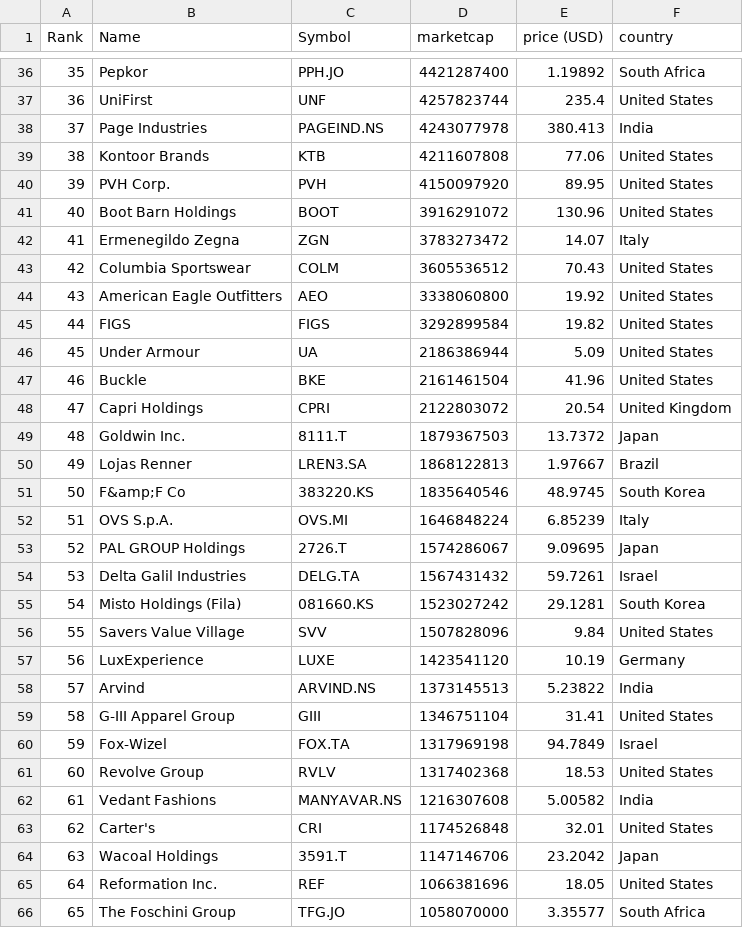
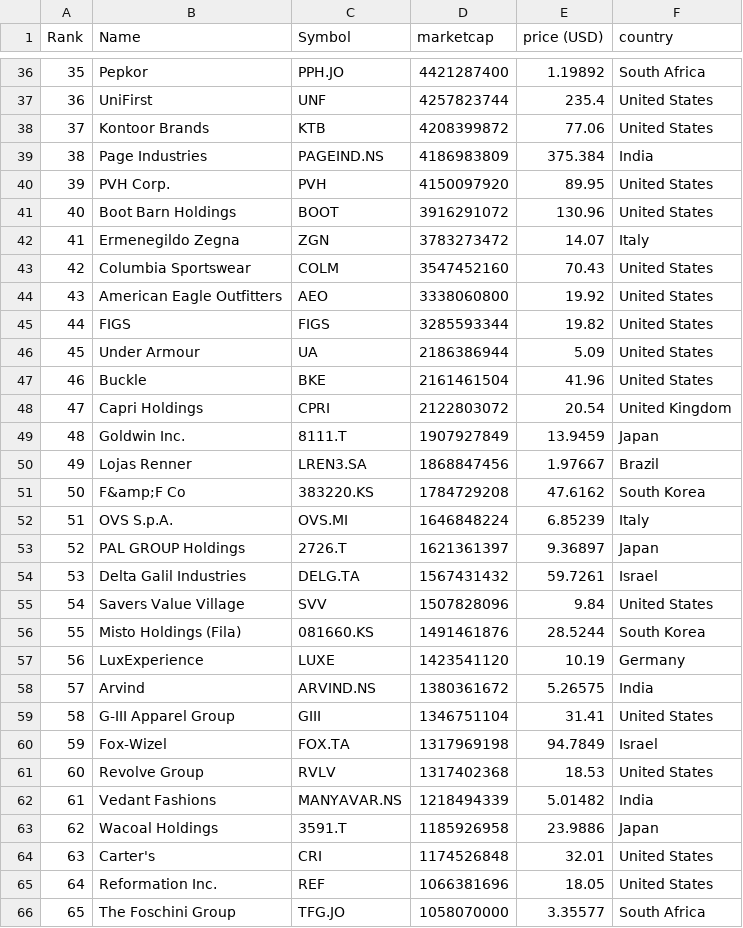
Before and after one commit to cjfernandezr/merida-june-6-2024, a CSV file: companies-all.csv, drawn as a sheet; only a part is shown, gaps mark what is left out; the diff covers the shown part only.

```diff
--- a/companies-all.csv
+++ b/companies-all.csv
@@ -37,4 +37,4 @@
 "36","UniFirst","UNF","4257823744","235.4","United States"
-"37","Page Industries","PAGEIND.NS","4243077978","380.413","India"
-"38","Kontoor Brands","KTB","4211607808","77.06","United States"
+"37","Kontoor Brands","KTB","4208399872","77.06","United States"
+"38","Page Industries","PAGEIND.NS","4186983809","375.384","India"
 "39","PVH Corp.","PVH","4150097920","89.95","United States"
@@ -42,5 +42,5 @@
 "41","Ermenegildo Zegna","ZGN","3783273472","14.07","Italy"
-"42","Columbia Sportswear","COLM","3605536512","70.43","United States"
+"42","Columbia Sportswear","COLM","3547452160","70.43","United States"
 "43","American Eagle Outfitters","AEO","3338060800","19.92","United States"
-"44","FIGS","FIGS","3292899584","19.82","United States"
+"44","FIGS","FIGS","3285593344","19.82","United States"
 "45","Under Armour","UA","2186386944","5.09","United States"
@@ -48,12 +48,12 @@
 "47","Capri Holdings","CPRI","2122803072","20.54","United Kingdom"
-"48","Goldwin Inc.","8111.T","1879367503","13.7372","Japan"
-"49","Lojas Renner","LREN3.SA","1868122813","1.97667","Brazil"
-"50","F&amp;F Co","383220.KS","1835640546","48.9745","South Korea"
+"48","Goldwin Inc.","8111.T","1907927849","13.9459","Japan"
+"49","Lojas Renner","LREN3.SA","1868847456","1.97667","Brazil"
+"50","F&amp;F Co","383220.KS","1784729208","47.6162","South Korea"
 "51","OVS S.p.A.","OVS.MI","1646848224","6.85239","Italy"
-"52","PAL GROUP Holdings","2726.T","1574286067","9.09695","Japan"
+"52","PAL GROUP Holdings","2726.T","1621361397","9.36897","Japan"
 "53","Delta Galil Industries","DELG.TA","1567431432","59.7261","Israel"
-"54","Misto Holdings (Fila)","081660.KS","1523027242","29.1281","South Korea"
-"55","Savers Value Village","SVV","1507828096","9.84","United States"
+"54","Savers Value Village","SVV","1507828096","9.84","United States"
+"55","Misto Holdings (Fila)","081660.KS","1491461876","28.5244","South Korea"
 "56","LuxExperience","LUXE","1423541120","10.19","Germany"
-"57","Arvind","ARVIND.NS","1373145513","5.23822","India"
+"57","Arvind","ARVIND.NS","1380361672","5.26575","India"
 "58","G-III Apparel Group","GIII","1346751104","31.41","United States"
@@ -61,5 +61,5 @@
 "60","Revolve Group","RVLV","1317402368","18.53","United States"
-"61","Vedant Fashions","MANYAVAR.NS","1216307608","5.00582","India"
-"62","Carter's","CRI","1174526848","32.01","United States"
-"63","Wacoal Holdings","3591.T","1147146706","23.2042","Japan"
+"61","Vedant Fashions","MANYAVAR.NS","1218494339","5.01482","India"
+"62","Wacoal Holdings","3591.T","1185926958","23.9886","Japan"
+"63","Carter's","CRI","1174526848","32.01","United States"
 "64","Reformation Inc.","REF","1066381696","18.05","United States"
```
Also changed, not shown: 2 added rows, 2 removed rows and 67 edited cells elsewhere in this file, companies_france.csv, companies_united_kingdom.csv.
